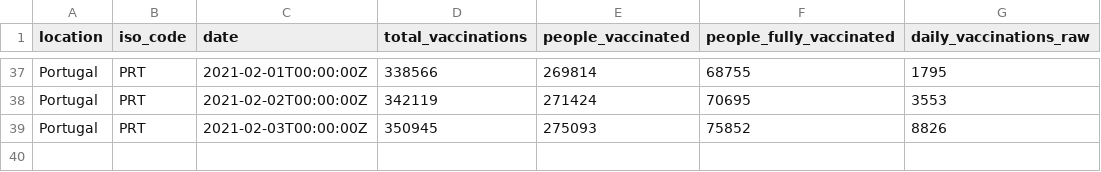
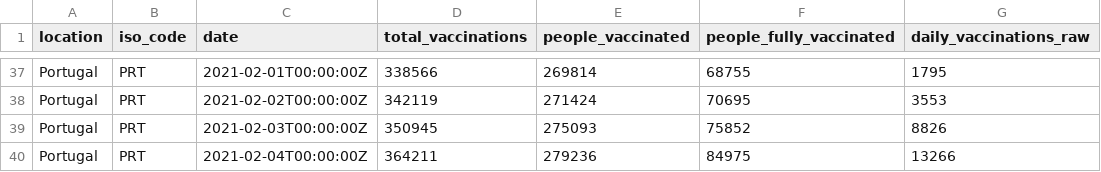
Before and after one commit to ruimgbarros/vacinacao, a CSV file: portuguese_data_vaccination.csv, drawn as a sheet; only a part is shown, gaps mark what is left out; the diff names each change by its address in the sheet, - before the commit and + after, or states it on an @@ line.

Commit message:
new data

```diff
--- a/portuguese_data_vaccination.csv
+++ b/portuguese_data_vaccination.csv
+row 40: Portugal | PRT | 2021-02-04T00:00:00Z | 364211 | 279236 | 84975 | 13266
```
Also changed, not shown: 1 other file.
